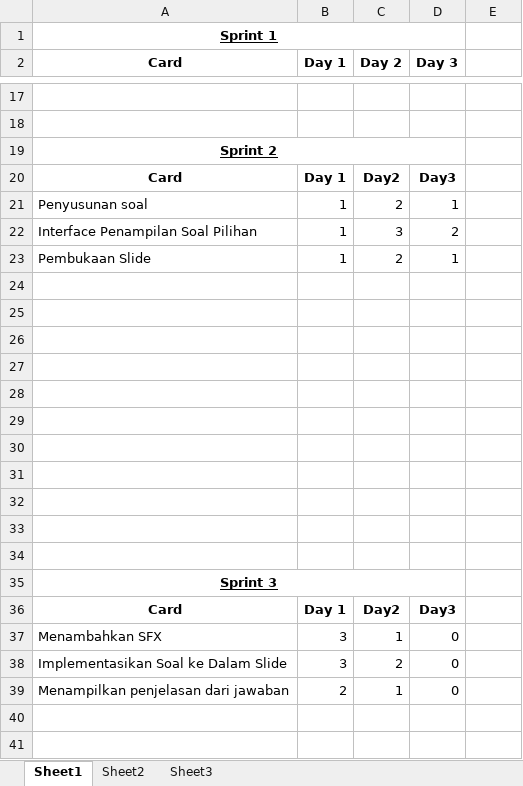
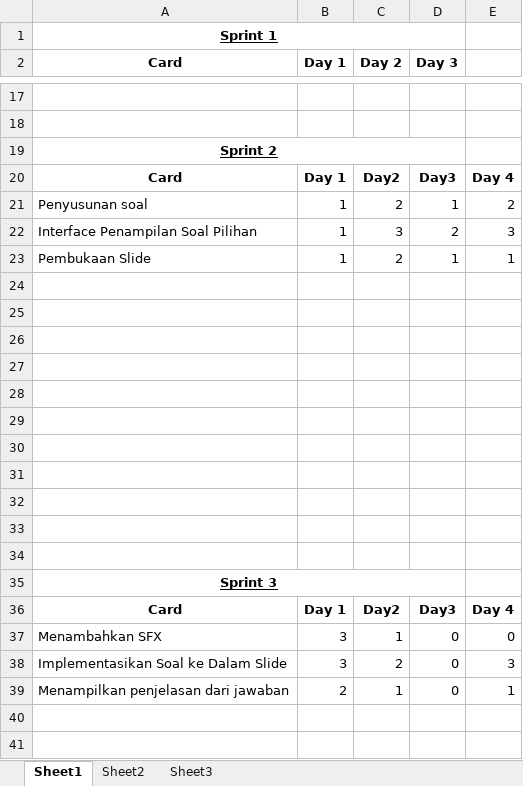
Before and after one commit to Prothone/Trivia, an Excel workbook: Burntdown Chart.xlsx, sheet Sheet1, drawn as a sheet; only a part is shown, gaps mark what is left out; values as stored, in another font and other column widths than the file's, no borders; charts and pictures not drawn; the diff names each change by its address in the sheet, - before the commit and + after, or states it on an @@ line.

Commit message:
edit sedikit error

```diff
--- a/Burntdown Chart.xlsx (sheet Sheet1)
+++ b/Burntdown Chart.xlsx (sheet Sheet1)
-E20: (empty)
+E20: Day 4
-E21: (empty)
+E21: 2
-E22: (empty)
+E22: 3
-E23: (empty)
+E23: 1
-E36: (empty)
+E36: Day 4
-E37: (empty)
+E37: 0
-E38: (empty)
+E38: 3
-E39: (empty)
+E39: 1
```
Also changed, not shown: charts or pictures.
